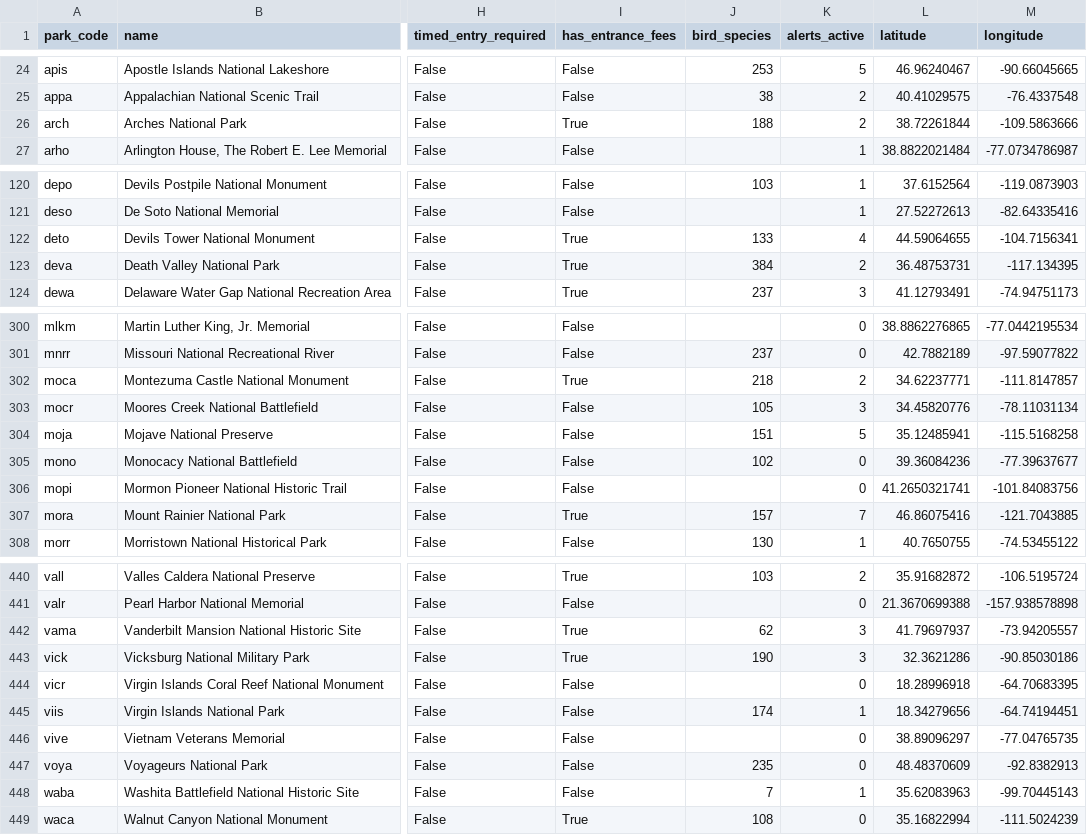
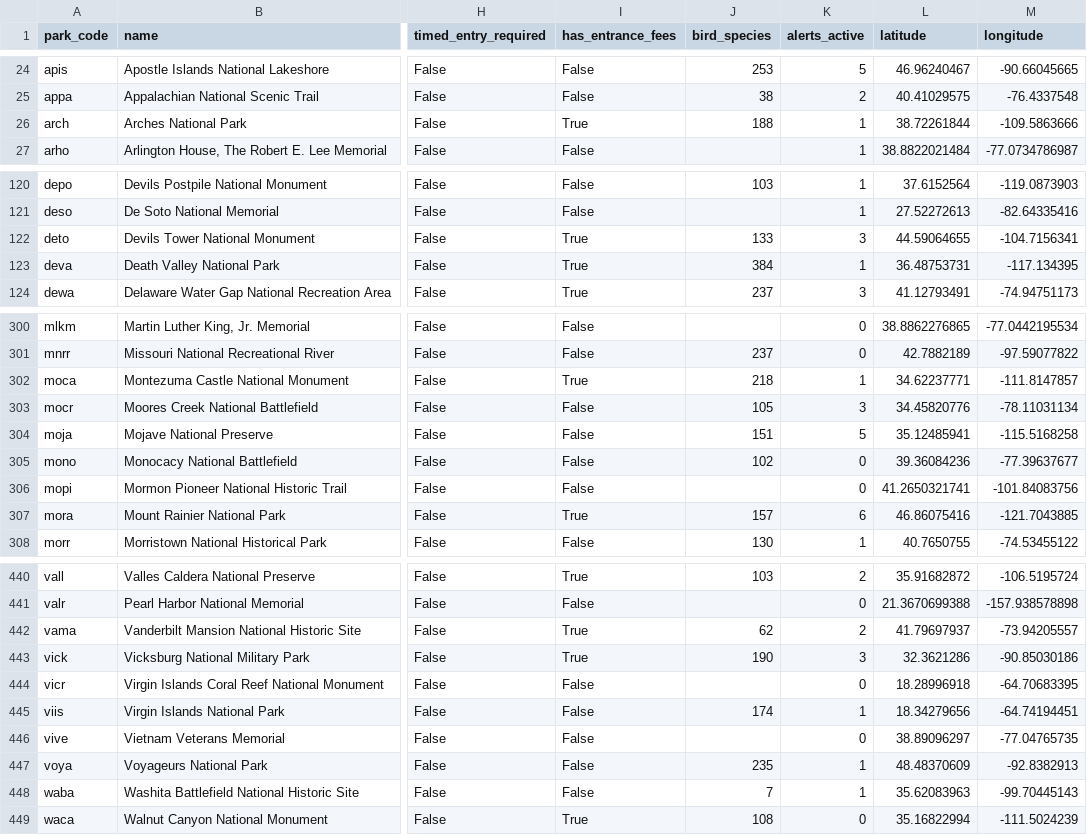
Before and after one commit to kirkwood-justin/park-atlas-data, a CSV file: parks.csv, drawn as a sheet; only a part is shown, gaps mark what is left out; the diff covers the shown part only; the diff names each change by its address in the sheet, - before the commit and + after, or states it on an @@ line.

```diff
--- a/parks.csv
+++ b/parks.csv
-K26 (alerts_active): 2
+K26 (alerts_active): 1
-K122 (alerts_active): 4
+K122 (alerts_active): 3
-K123 (alerts_active): 2
+K123 (alerts_active): 1
-K302 (alerts_active): 2
+K302 (alerts_active): 1
-K307 (alerts_active): 7
+K307 (alerts_active): 6
-K442 (alerts_active): 3
+K442 (alerts_active): 2
-K447 (alerts_active): 0
+K447 (alerts_active): 1
```
Also changed, not shown: 10 edited cells elsewhere in this file, 2 other files.
